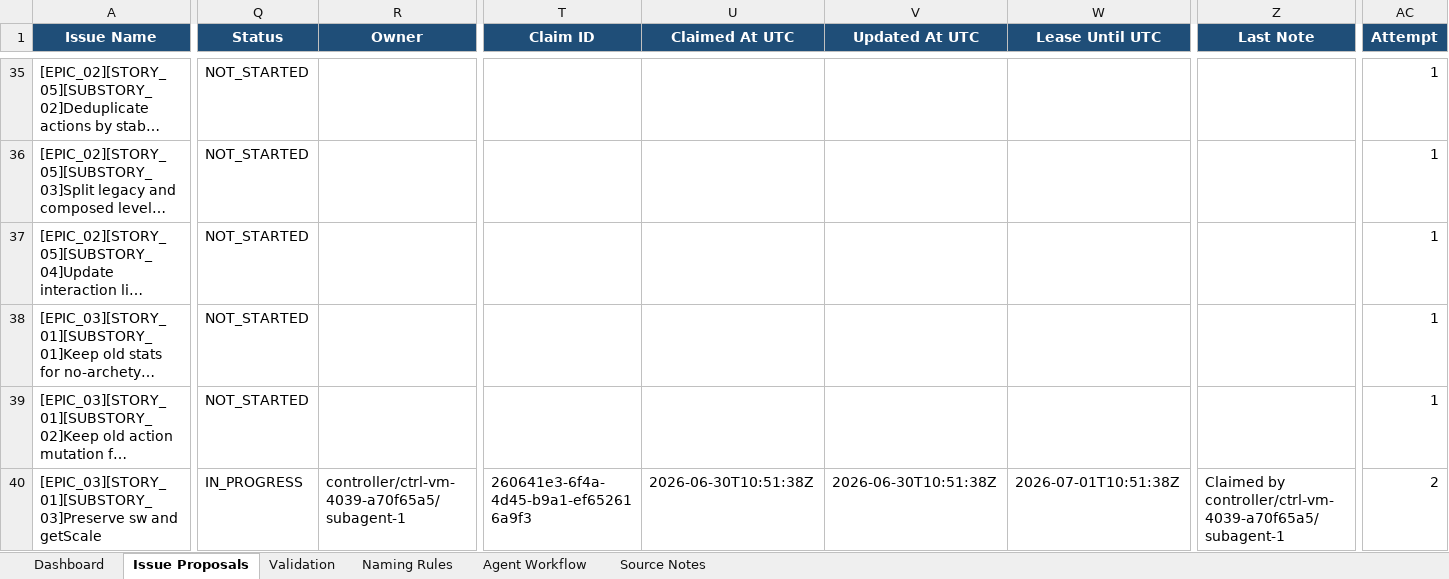
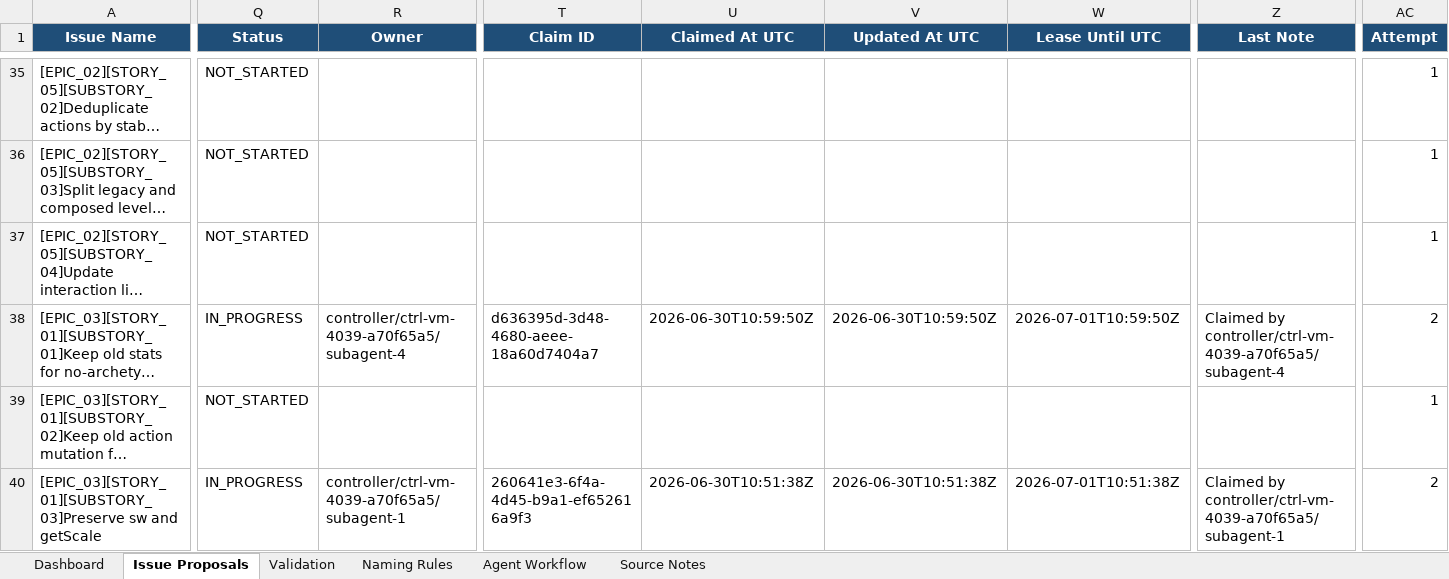
Before and after one commit to lisu188/fall-of-nouraajd, an Excel workbook: planning/fall_of_nouraajd_creature_archetype_jira_plan.xlsx, sheet Issue Proposals, drawn as a sheet; only a part is shown, gaps mark what is left out; long unchanged cells end in …; values as stored, in another font and other column widths than the file's, no borders; conditional formats and table styles not drawn; the diff names each change by its address in the sheet, - before the commit and + after, or states it on an @@ line.

```diff
--- a/planning/fall_of_nouraajd_creature_archetype_jira_plan.xlsx (sheet Issue Proposals)
+++ b/planning/fall_of_nouraajd_creature_archetype_jira_plan.xlsx (sheet Issue Proposals)
-Q38 (Status): NOT_STARTED
+Q38 (Status): IN_PROGRESS
-R38 (Owner): (empty)
+R38 (Owner): controller/ctrl-vm-4039-a70f65a5/subagent-4
-T38 (Claim ID): (empty)
+T38 (Claim ID): d636395d-3d48-4680-aeee-18a60d7404a7
-U38 (Claimed At UTC): (empty)
+U38 (Claimed At UTC): 2026-06-30T10:59:50Z
-V38 (Updated At UTC): (empty)
+V38 (Updated At UTC): 2026-06-30T10:59:50Z
-W38 (Lease Until UTC): (empty)
+W38 (Lease Until UTC): 2026-07-01T10:59:50Z
-Z38 (Last Note): (empty)
+Z38 (Last Note): Claimed by controller/ctrl-vm-4039-a70f65a5/subagent-4
-AC38 (Attempt): 1
+AC38 (Attempt): 2
```
